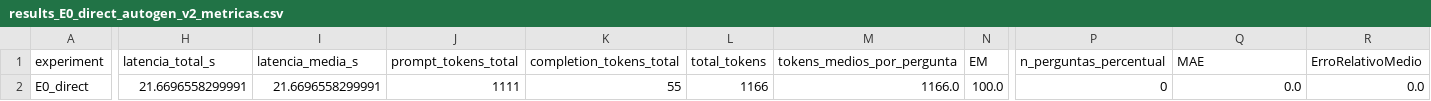
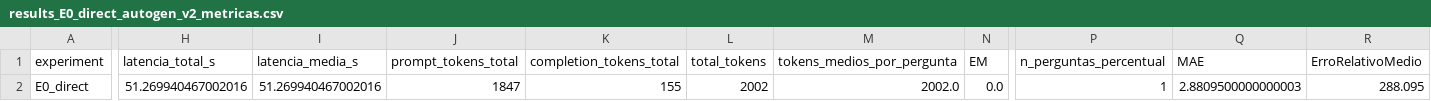
Before and after one commit to FNakano/Experimentos-Marco, a CSV file: E0/results_E0_direct_autogen_v2_metricas.csv, drawn as a sheet; only a part is shown, gaps mark what is left out; the diff covers the shown part only; the diff names each change by its address in the sheet, - before the commit and + after, or states it on an @@ line.

```diff
--- a/E0/results_E0_direct_autogen_v2_metricas.csv
+++ b/E0/results_E0_direct_autogen_v2_metricas.csv
-H2 (latencia_total_s): 21.6696558299991
+H2 (latencia_total_s): 51.269940467002016
-I2 (latencia_media_s): 21.6696558299991
+I2 (latencia_media_s): 51.269940467002016
-J2 (prompt_tokens_total): 1111
+J2 (prompt_tokens_total): 1847
-K2 (completion_tokens_total): 55
+K2 (completion_tokens_total): 155
-L2 (total_tokens): 1166
+L2 (total_tokens): 2002
-M2 (tokens_medios_por_pergunta): 1166.0
+M2 (tokens_medios_por_pergunta): 2002.0
-N2 (EM): 100.0
+N2 (EM): 0.0
-P2 (n_perguntas_percentual): 0
+P2 (n_perguntas_percentual): 1
-Q2 (MAE): 0.0
+Q2 (MAE): 2.8809500000000003
-R2 (ErroRelativoMedio): 0.0
+R2 (ErroRelativoMedio): 288.095
```
Also changed, not shown: 7 edited cells elsewhere in this file, E0/results_E0_direct_autogen_v2.csv, 6 other files.
